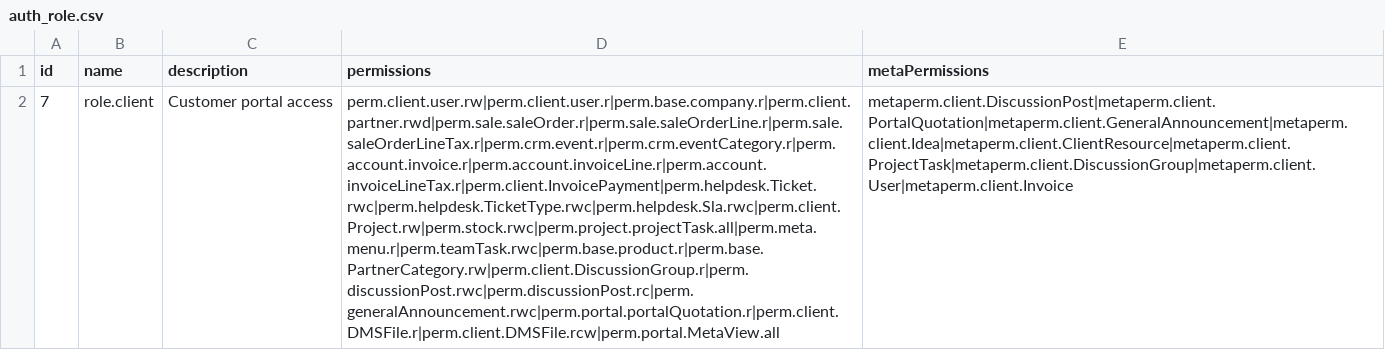
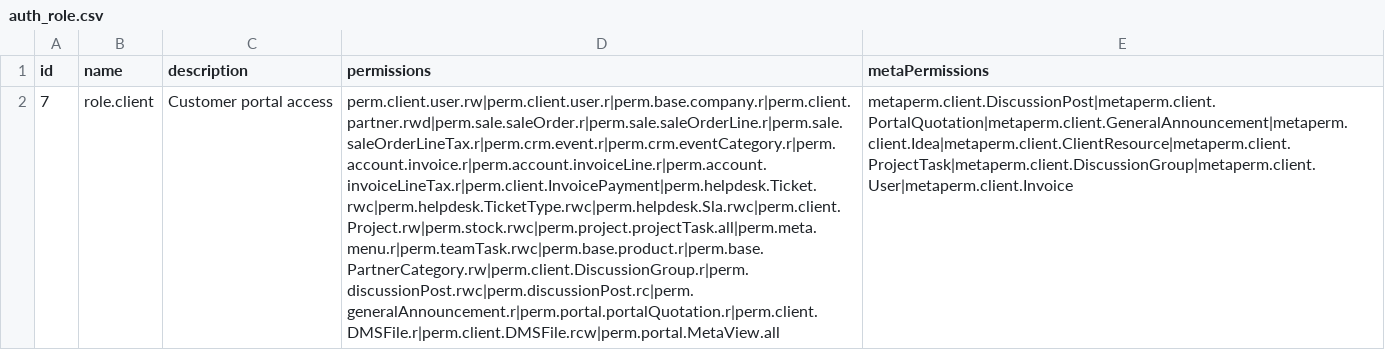
Before and after one commit to axelor/axelor-addons, a CSV file: axelor-customer-portal/src/main/resources/data-init/input/auth_role.csv, drawn as a sheet; the diff names each change by its address in the sheet, - before the commit and + after, or states it on an @@ line.

Commit message:
RM#40695 : Resolve eshop product availability issue

```diff
--- a/axelor-customer-portal/src/main/resources/data-init/input/auth_role.csv
+++ b/axelor-customer-portal/src/main/resources/data-init/input/auth_role.csv
-D2 (permissions): perm.client.user.rw|perm.client.user.r|perm.base.company.r|perm.client.partner.rwd|perm.sale.saleOrder.r|perm.sale.saleOrderLine.r|perm.sale.saleOrderLineTax.r|perm.crm.event.r|perm.crm.eventCategory.r|perm.account.invoice.r|perm.account.invoiceLine.r|perm.account.invoiceLineTax.r|perm.client.InvoicePayment|perm.helpdesk.Ticket.rwc|perm.helpdesk.TicketType.rwc|perm.helpdesk.Sla.rwc|perm.client.Project.rw|perm.stock.rwc|perm.project.projectTask.all|perm.meta.menu.r|perm.teamTask.rwc|perm.base.product.r|perm.base.PartnerCategory.rw|perm.client.DiscussionGroup.r|perm.discussionPost.rwc|perm.discussionPost.rc|perm.generalAnnouncement.rwc|perm.portal.portalQuotation.r|perm.client.DMSFile.r|perm.client.DMSFile.rcw|perm.portal.MetaView.all
+D2 (permissions): perm.client.user.rw|perm.client.user.r|perm.base.company.r|perm.client.partner.rwd|perm.sale.saleOrder.r|perm.sale.saleOrderLine.r|perm.sale.saleOrderLineTax.r|perm.crm.event.r|perm.crm.eventCategory.r|perm.account.invoice.r|perm.account.invoiceLine.r|perm.account.invoiceLineTax.r|perm.client.InvoicePayment|perm.helpdesk.Ticket.rwc|perm.helpdesk.TicketType.rwc|perm.helpdesk.Sla.rwc|perm.client.Project.rw|perm.stock.rwc|perm.project.projectTask.all|perm.meta.menu.r|perm.teamTask.rwc|perm.base.product.r|perm.base.PartnerCategory.rw|perm.client.DiscussionGroup.r|perm.discussionPost.rwc|perm.discussionPost.rc|perm.generalAnnouncement.r|perm.portal.portalQuotation.r|perm.client.DMSFile.r|perm.client.DMSFile.rcw|perm.portal.MetaView.all
```
Also changed, not shown: axelor-customer-portal/src/main/resources/data-init/input/base_appCustomerPortal.csv, 7 other files.
